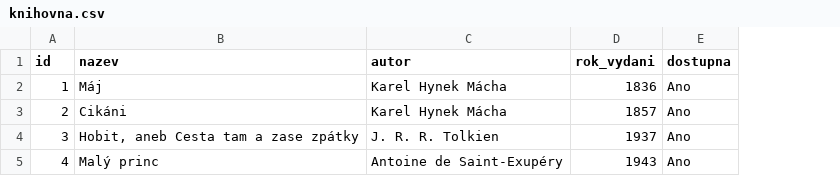
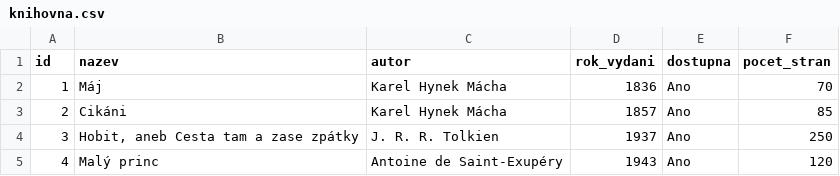
Before and after one commit to AdrianHavlicek/MasterOfMarkdown, a CSV file: knihovna.csv, drawn as a sheet; the diff names each change by its address in the sheet, - before the commit and + after, or states it on an @@ line.

Commit message:
Pridan sloupec pocet_stran do knihovny

```diff
--- a/knihovna.csv
+++ b/knihovna.csv
+column F (pocet_stran), rows 2-5: 70 | 85 | 250 | 120
```
